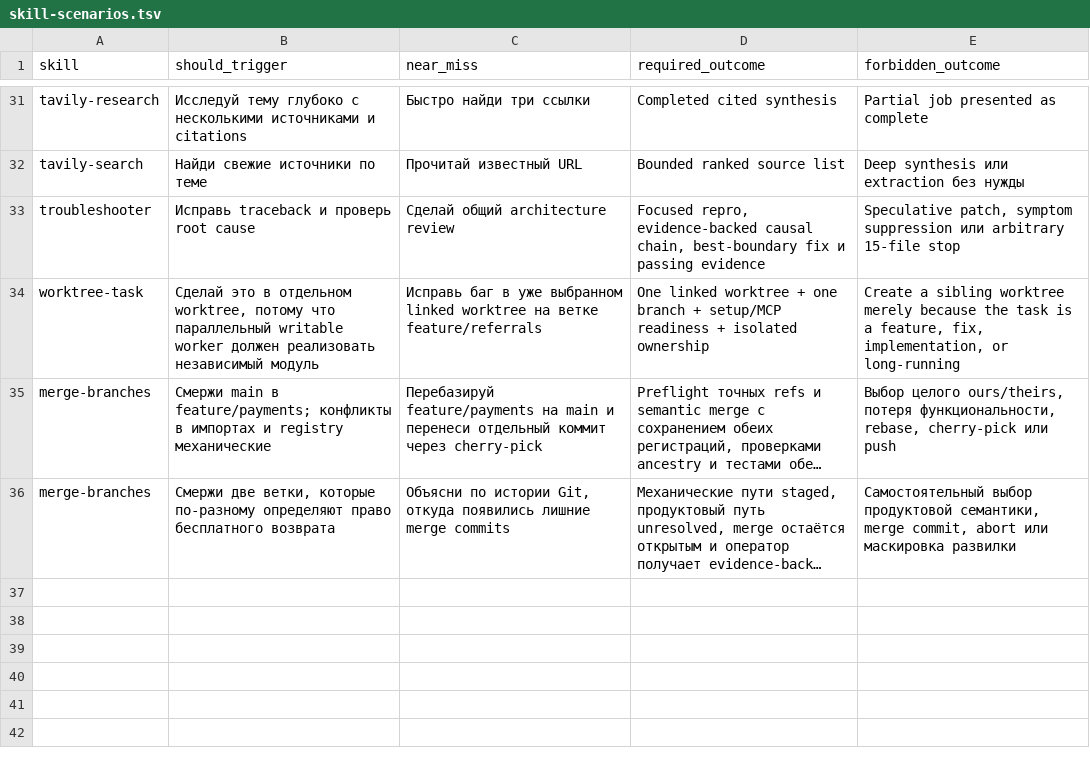
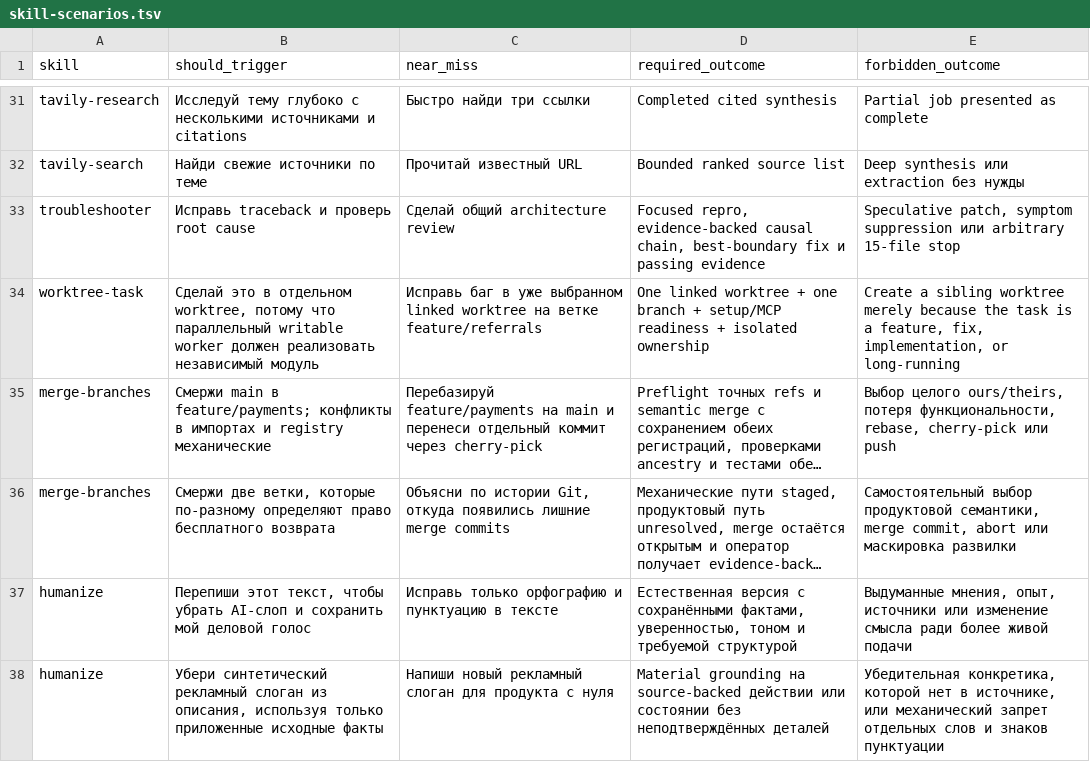
Before and after one commit to cododel/.agents, a TSV file: evals/skill-scenarios.tsv, drawn as a sheet; only a part is shown, gaps mark what is left out; long unchanged cells end in …; the diff names each change by its address in the sheet, - before the commit and + after, or states it on an @@ line.

Commit message:
feat(humanize): add evidence-preserving prose workflow

```diff
--- a/evals/skill-scenarios.tsv
+++ b/evals/skill-scenarios.tsv
+row 37: humanize | Перепиши этот текст, чтобы убрать AI-слоп и сохранить мой деловой голос | Исправь только орфографию и пунктуацию в тексте | Естественная версия с сохранёнными фактами, уверенностью, тоном и требуемой структурой | Выдуманные мнения, опыт, источники или изменение смысла ради более живой подачи
+row 38: humanize | Убери синтетический рекламный слоган из описания, используя только приложенные исходные факты | Напиши новый рекламный слоган для продукта с нуля | Material grounding на source-backed действии или состоянии без неподтверждённых деталей | Убедительная конкретика, которой нет в источнике, или механический запрет отдельных слов и знаков пунктуации
```
Also changed, not shown: 4 other files.
